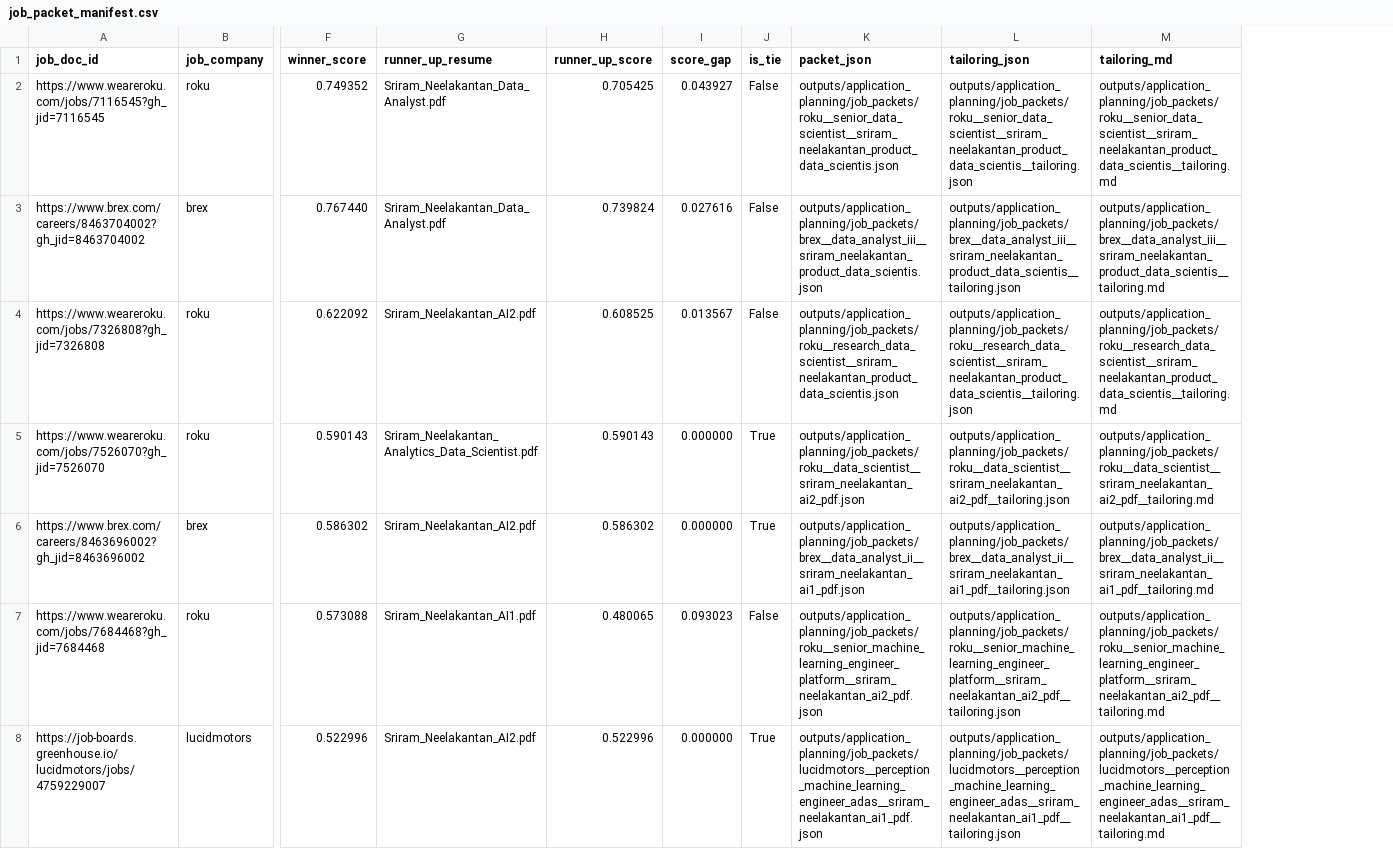
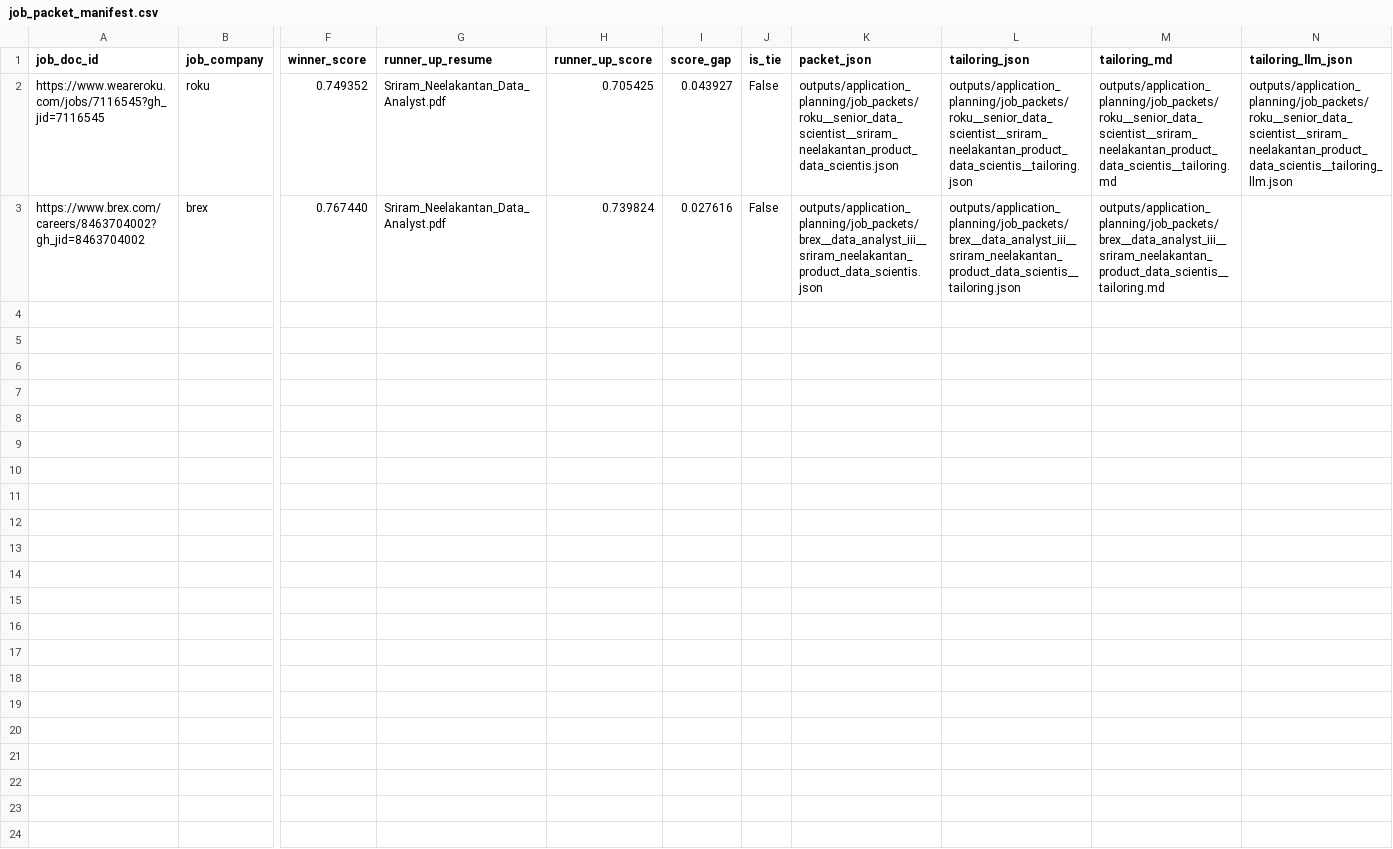
Before and after one commit to sriram-hariharan/job-scraper, a CSV file: outputs/application_planning/job_packet_manifest.csv, drawn as a sheet; only a part is shown, gaps mark what is left out; removed rows and columns are numbered as before the commit, all else as after; rows hold the shown columns only; the diff names each change by its address in the sheet, - before the commit and + after, or states it on an @@ line.

Commit message:
feat(application-planning): wire opt-in live Gemini tailoring and manifest LLM artifacts

```diff
--- a/outputs/application_planning/job_packet_manifest.csv
+++ b/outputs/application_planning/job_packet_manifest.csv
+column N (tailoring_llm_json), row 2: outputs/application_planning/job_packets/roku__senior_data_scientist__sriram_neelakantan_product_data_scientis__tailoring_llm.json
-row 4: https://www.weareroku.com/jobs/7326808?gh_jid=7326808 | roku | 0.622092 | Sriram_Neelakantan_AI2.pdf | 0.608525 | 0.013567 | False | outputs/application_planning/job_packets/roku__research_data_scientist__sriram_neelakantan_product_data_scientis.json | outputs/application_planning/job_packets/roku__research_data_scientist__sriram_neelakantan_product_data_scientis__tailoring.json | outputs/application_planning/job_packets/roku__research_data_scientist__sriram_neelakantan_product_data_scientis__tailoring.md
-row 5: https://www.weareroku.com/jobs/7526070?gh_jid=7526070 | roku | 0.590143 | Sriram_Neelakantan_Analytics_Data_Scientist.pdf | 0.590143 | 0.000000 | True | outputs/application_planning/job_packets/roku__data_scientist__sriram_neelakantan_ai2_pdf.json | outputs/application_planning/job_packets/roku__data_scientist__sriram_neelakantan_ai2_pdf__tailoring.json | outputs/application_planning/job_packets/roku__data_scientist__sriram_neelakantan_ai2_pdf__tailoring.md
-row 6: https://www.brex.com/careers/8463696002?gh_jid=8463696002 | brex | 0.586302 | Sriram_Neelakantan_AI2.pdf | 0.586302 | 0.000000 | True | outputs/application_planning/job_packets/brex__data_analyst_ii__sriram_neelakantan_ai1_pdf.json | outputs/application_planning/job_packets/brex__data_analyst_ii__sriram_neelakantan_ai1_pdf__tailoring.json | outputs/application_planning/job_packets/brex__data_analyst_ii__sriram_neelakantan_ai1_pdf__tailoring.md
-row 7: https://www.weareroku.com/jobs/7684468?gh_jid=7684468 | roku | 0.573088 | Sriram_Neelakantan_AI1.pdf | 0.480065 | 0.093023 | False | outputs/application_planning/job_packets/roku__senior_machine_learning_engineer_platform__sriram_neelakantan_ai2_pdf.json | outputs/application_planning/job_packets/roku__senior_machine_learning_engineer_platform__sriram_neelakantan_ai2_pdf__tailoring.json | outputs/application_planning/job_packets/roku__senior_machine_learning_engineer_platform__sriram_neelakantan_ai2_pdf__tailoring.md
-row 8: https://job-boards.greenhouse.io/lucidmotors/jobs/4759229007 | lucidmotors | 0.522996 | Sriram_Neelakantan_AI2.pdf | 0.522996 | 0.000000 | True | outputs/application_planning/job_packets/lucidmotors__perception_machine_learning_engineer_adas__sriram_neelakantan_ai1_pdf.json | outputs/application_planning/job_packets/lucidmotors__perception_machine_learning_engineer_adas__sriram_neelakantan_ai1_pdf__tailoring.json | outputs/application_planning/job_packets/lucidmotors__perception_machine_learning_engineer_adas__sriram_neelakantan_ai1_pdf__tailoring.md
```
Also changed, not shown: 3 other files.
